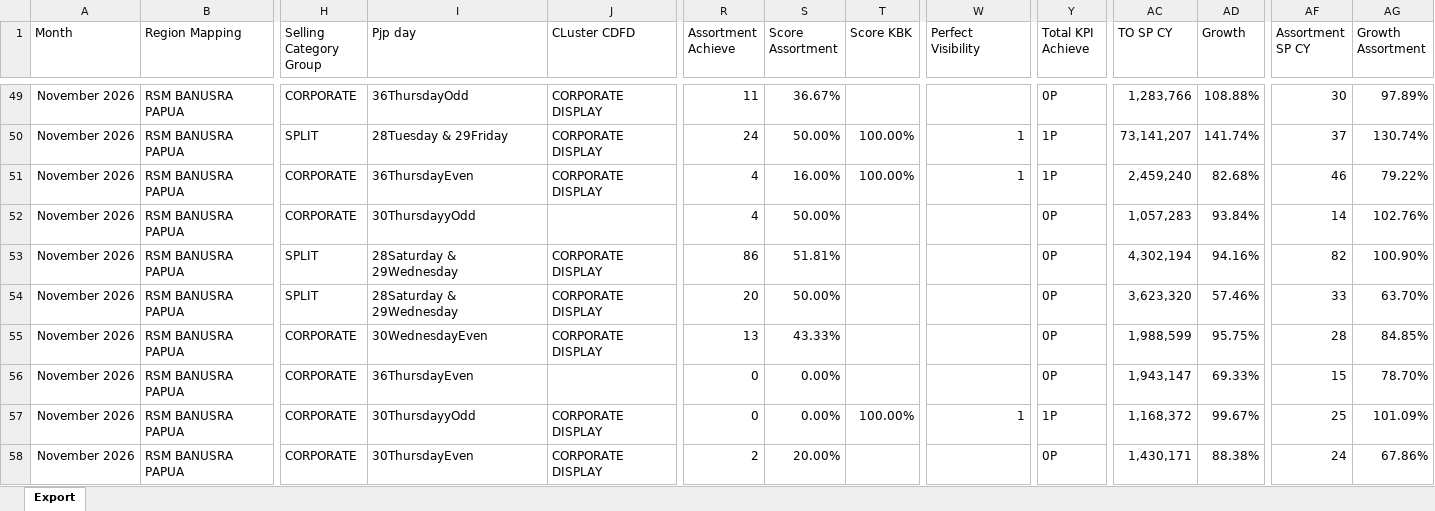
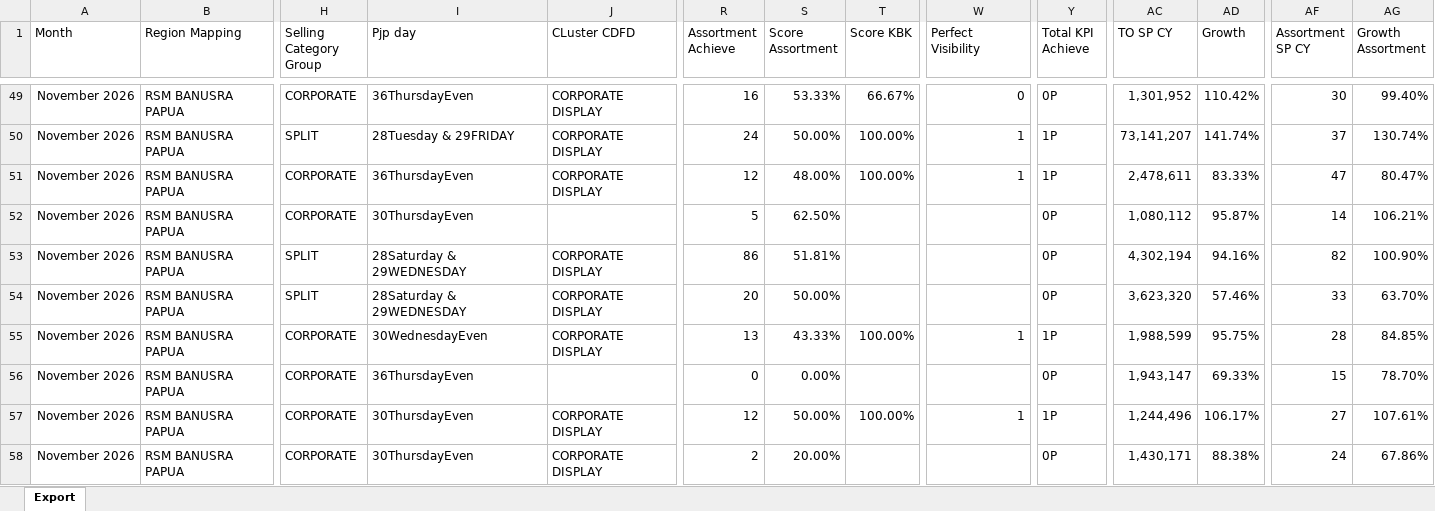
Before and after one commit to harisidikp-98/FAST-Tracker, an Excel workbook: data/perfect_store.xlsx, sheet Export, drawn as a sheet; only a part is shown, gaps mark what is left out; values as stored, in another font and other column widths than the file's, no borders; the diff covers the shown part only; the diff names each change by its address in the sheet, - before the commit and + after, or states it on an @@ line.

```diff
--- a/data/perfect_store.xlsx (sheet Export)
+++ b/data/perfect_store.xlsx (sheet Export)
-I49 (Pjp day): 36ThursdayOdd
+I49 (Pjp day): 36ThursdayEven
-R49 (Assortment Achieve): 11
+R49 (Assortment Achieve): 16
-S49 (Score Assortment): 36.67%
+S49 (Score Assortment): 53.33%
-T49 (Score KBK): (empty)
+T49 (Score KBK): 66.67%
-W49 (Perfect Visibility): (empty)
+W49 (Perfect Visibility): 0
-AC49 (TO SP CY): 1,283,766
+AC49 (TO SP CY): 1,301,952
-AD49 (Growth): 108.88%
+AD49 (Growth): 110.42%
-AG49 (Growth Assortment): 97.89%
+AG49 (Growth Assortment): 99.40%
-I50 (Pjp day): 28Tuesday & 29Friday
+I50 (Pjp day): 28Tuesday & 29FRIDAY
-R51 (Assortment Achieve): 4
+R51 (Assortment Achieve): 12
-S51 (Score Assortment): 16.00%
+S51 (Score Assortment): 48.00%
-AC51 (TO SP CY): 2,459,240
+AC51 (TO SP CY): 2,478,611
-AD51 (Growth): 82.68%
+AD51 (Growth): 83.33%
-AF51 (Assortment SP CY): 46
+AF51 (Assortment SP CY): 47
-AG51 (Growth Assortment): 79.22%
+AG51 (Growth Assortment): 80.47%
-I52 (Pjp day): 30ThursdayyOdd
+I52 (Pjp day): 30ThursdayEven
-R52 (Assortment Achieve): 4
+R52 (Assortment Achieve): 5
-S52 (Score Assortment): 50.00%
+S52 (Score Assortment): 62.50%
-AC52 (TO SP CY): 1,057,283
+AC52 (TO SP CY): 1,080,112
-AD52 (Growth): 93.84%
+AD52 (Growth): 95.87%
-AG52 (Growth Assortment): 102.76%
+AG52 (Growth Assortment): 106.21%
-I53:I54 (Pjp day): 28Saturday & 29Wednesday
+I53:I54 (Pjp day): 28Saturday & 29WEDNESDAY
-T55 (Score KBK): (empty)
+T55 (Score KBK): 100.00%
-W55 (Perfect Visibility): (empty)
+W55 (Perfect Visibility): 1
-Y55 (Total KPI Achieve): 0P
+Y55 (Total KPI Achieve): 1P
-I57 (Pjp day): 30ThursdayyOdd
+I57 (Pjp day): 30ThursdayEven
-R57 (Assortment Achieve): 0
+R57 (Assortment Achieve): 12
-S57 (Score Assortment): 0.00%
+S57 (Score Assortment): 50.00%
-AC57 (TO SP CY): 1,168,372
+AC57 (TO SP CY): 1,244,496
-AD57 (Growth): 99.67%
+AD57 (Growth): 106.17%
-AF57 (Assortment SP CY): 25
+AF57 (Assortment SP CY): 27
-AG57 (Growth Assortment): 101.09%
+AG57 (Growth Assortment): 107.61%
```
Also changed, not shown: 553 edited cells elsewhere in this sheet.
